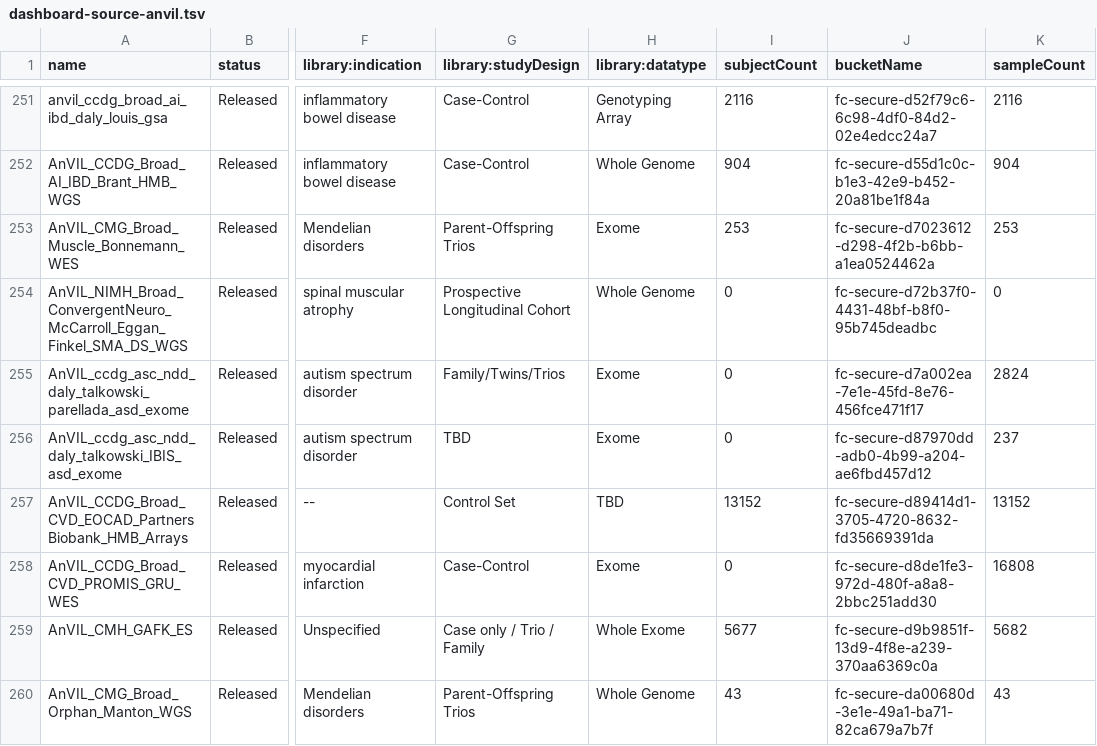
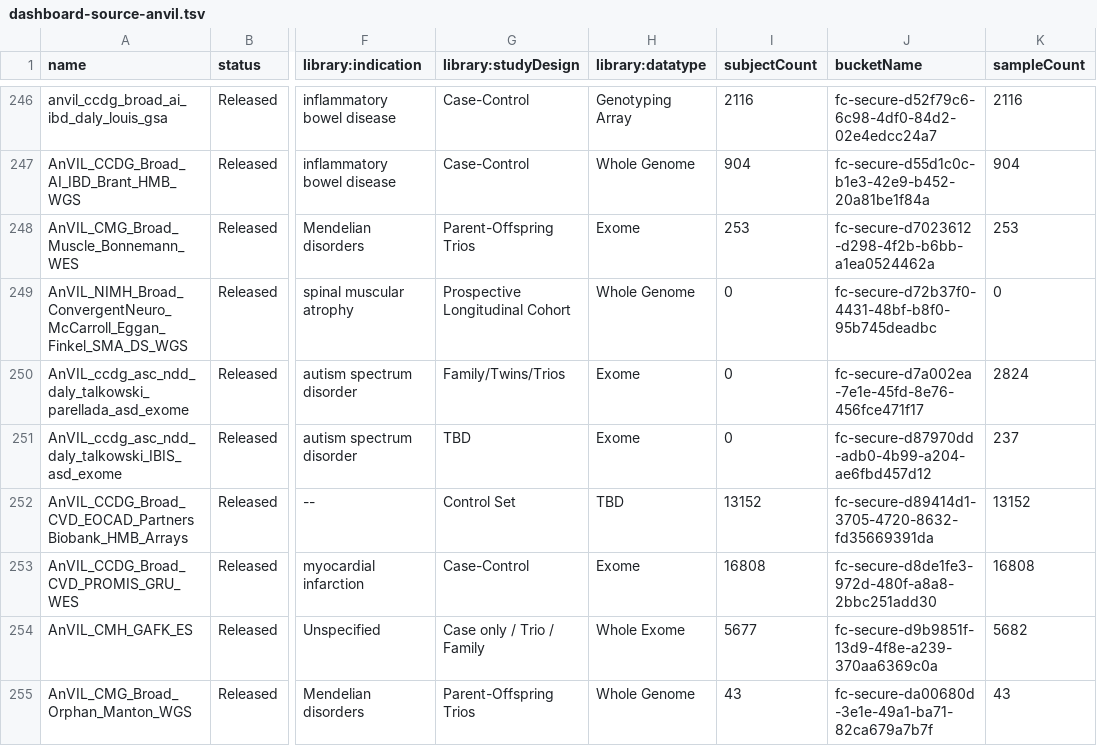
Before and after one commit to DataBiosphere/data-browser, a TSV file: files/anvil-catalog/files/dashboard-source-anvil.tsv, drawn as a sheet; only a part is shown, gaps mark what is left out; addresses are those after the commit; the diff covers the shown part only; the diff names each change by its address in the sheet, - before the commit and + after, or states it on an @@ line.

```diff
--- a/files/anvil-catalog/files/dashboard-source-anvil.tsv
+++ b/files/anvil-catalog/files/dashboard-source-anvil.tsv
-I253 (subjectCount): 0
+I253 (subjectCount): 16808
```
Also changed, not shown: 5 removed rows and 10 edited cells elsewhere in this file.
